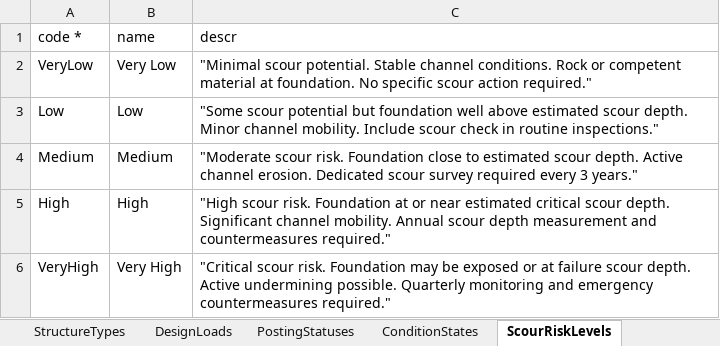
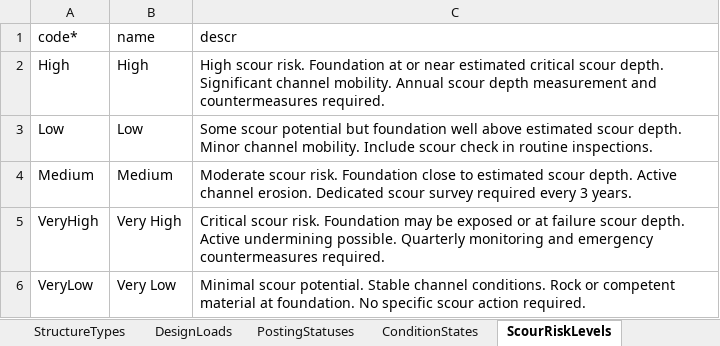
Before and after one commit to virinchy48/BridgeManagement, an Excel workbook: db/data/BMS-MassUpload-Complete.xlsx, sheet ScourRiskLevels, drawn as a sheet; values as stored, in another font and other column widths than the file's, no borders; removed rows and columns are numbered as before the commit, all else as after; the diff names each change by its address in the sheet, - before the commit and + after, or states it on an @@ line.

```diff
--- a/db/data/BMS-MassUpload-Complete.xlsx (sheet ScourRiskLevels)
+++ b/db/data/BMS-MassUpload-Complete.xlsx (sheet ScourRiskLevels)
-A1: code *
+A1: code*
-row 2: VeryLow | Very Low | "Minimal scour potential. Stable channel conditions. Rock or competent material at foundation. No specific scour action required."
+row 2: High | High | High scour risk. Foundation at or near estimated critical scour depth. Significant channel mobility. Annual scour depth measurement and countermeasures required.
-C3 (descr): "Some scour potential but foundation well above estimated scour depth. Minor channel mobility. Include scour check in routine inspections."
+C3 (descr): Some scour potential but foundation well above estimated scour depth. Minor channel mobility. Include scour check in routine inspections.
-C4 (descr): "Moderate scour risk. Foundation close to estimated scour depth. Active channel erosion. Dedicated scour survey required every 3 years."
+C4 (descr): Moderate scour risk. Foundation close to estimated scour depth. Active channel erosion. Dedicated scour survey required every 3 years.
-row 5: High | High | "High scour risk. Foundation at or near estimated critical scour depth. Significant channel mobility. Annual scour depth measurement and countermeasures required."
-C5 (descr): "Critical scour risk. Foundation may be exposed or at failure scour depth. Active undermining possible. Quarterly monitoring and emergency countermeasures required."
+C5 (descr): Critical scour risk. Foundation may be exposed or at failure scour depth. Active undermining possible. Quarterly monitoring and emergency countermeasures required.
+row 6: VeryLow | Very Low | Minimal scour potential. Stable channel conditions. Rock or competent material at foundation. No specific scour action required.
```
Also changed, not shown: sheet Bridges, sheet Restrictions, sheet Instructions, sheet DesignLoads, sheet PbsApprovalClasses, sheet States, 11 more sheets, other sheet tabs, 1 other file.
